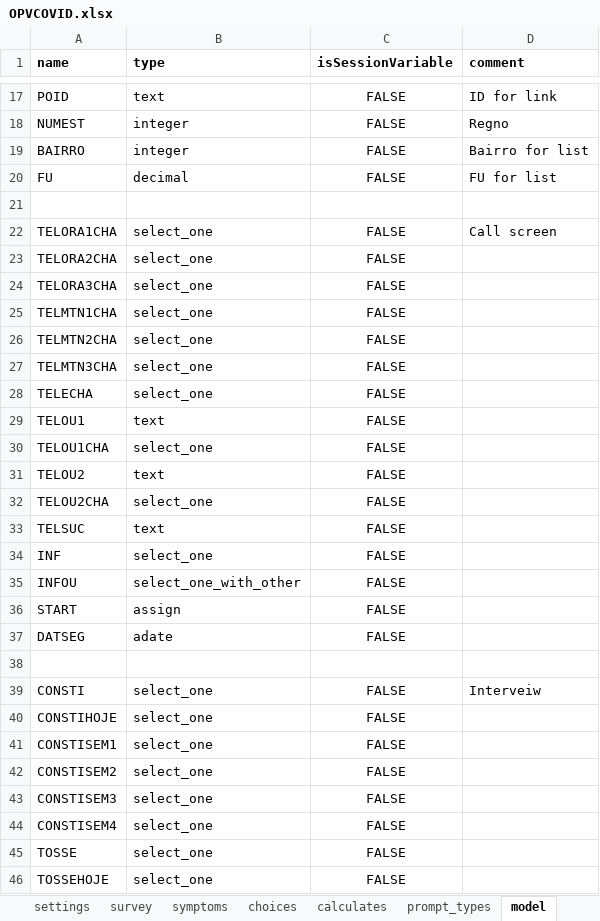
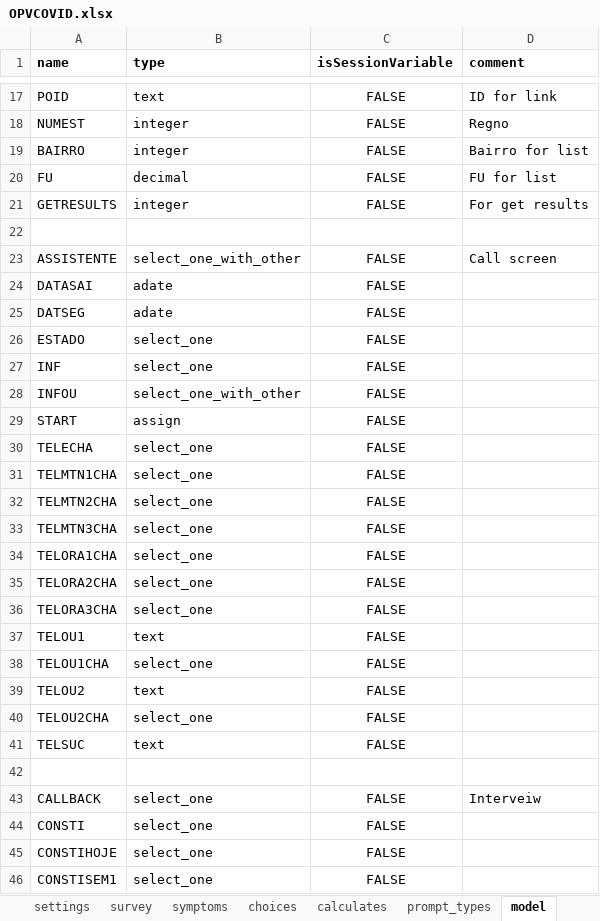
Before and after one commit to BandimHealthProject/OPVCOVID, an Excel workbook: app/config/tables/OPVCOVID/Forms/OPVCOVID/OPVCOVID.xlsx, sheet model, drawn as a sheet; only a part is shown, gaps mark what is left out; the shorter side is filled out with more unchanged rows; values as stored, in another font and other column widths than the file's, no borders; addresses are those after the commit; the diff covers the shown part only; the diff names each change by its address in the sheet, - before the commit and + after, or states it on an @@ line.

```diff
--- a/app/config/tables/OPVCOVID/Forms/OPVCOVID/OPVCOVID.xlsx (sheet model)
+++ b/app/config/tables/OPVCOVID/Forms/OPVCOVID/OPVCOVID.xlsx (sheet model)
+row 21: GETRESULTS | integer | FALSE | For get results
-A23 (name): TELORA1CHA
+A23 (name): ASSISTENTE
-B23 (type): select_one
+B23 (type): select_one_with_other
+row 24: DATASAI | adate | FALSE
@@ row 37 moved to row 25: DATSEG @@
-A26 (name): TELORA3CHA
+A26 (name): ESTADO
@@ row 34 moved to row 27: INF @@
@@ row 35 moved to row 28: INFOU @@
@@ row 36 moved to row 29: START @@
+row 30: TELECHA | select_one | FALSE
-A34 (name): TELECHA
+A34 (name): TELORA1CHA
@@ row 23 moved to row 35: TELORA2CHA @@
+row 36: TELORA3CHA | select_one | FALSE
+row 43: CALLBACK | select_one | FALSE | Interveiw
-D44 (comment): Interveiw
+D44 (comment): (empty)
```
Also changed, not shown: 10 added rows elsewhere in this sheet, sheet symptoms, sheet survey, sheet choices, 7 other files.
